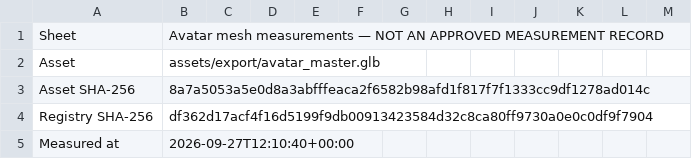
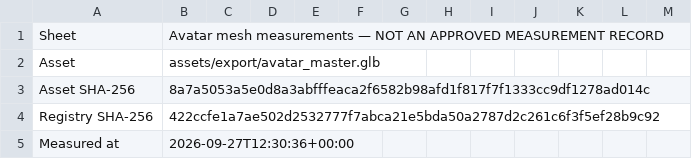
Before and after one commit to Adrian9596/3d-avatar, a CSV file: qa/avatar_master/pom-sheet.csv, drawn as a sheet; only a part is shown; the diff covers the shown part only.

```diff
--- a/qa/avatar_master/pom-sheet.csv
+++ b/qa/avatar_master/pom-sheet.csv
@@ -3,3 +3,3 @@ Asset,assets/export/avatar_master.glb
 Asset SHA-256,8a7a5053a5e0d8a3abfffeaca2f6582b98afd1f817f7f1333cc9df1278ad014c
-Registry SHA-256,df362d17acf4f16d5199f9db00913423584d32c8ca80ff9730a0e0c0df9f7904
-Measured at,2026-09-27T12:10:40+00:00
+Registry SHA-256,422ccfe1a7ae502d2532777f7abca21e5bda50a2787d2c261c6f3f5ef28b9c92
+Measured at,2026-09-27T12:30:36+00:00
```
Also changed, not shown: 3 edited cells elsewhere in this file, 23 other files.
